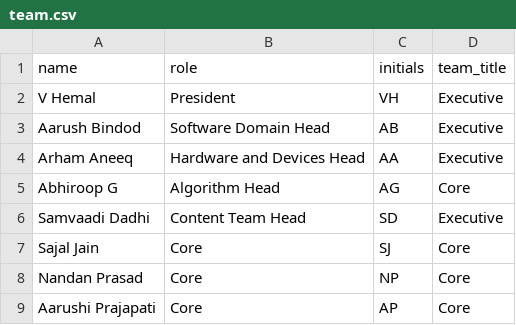
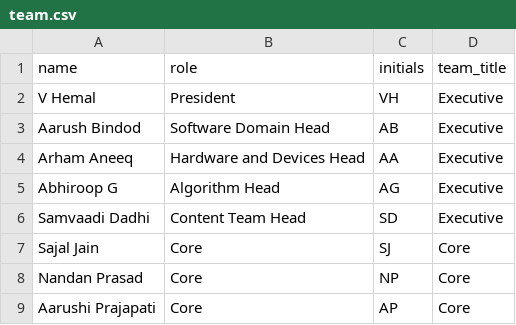
Before and after one commit to metamyteee/qc-iiti.github.io, a CSV file: public/team.csv, drawn as a sheet; only a part is shown.

Commit message:
Change Abhiroop G's role to Executive

```diff
--- a/public/team.csv
+++ b/public/team.csv
@@ -4,3 +4,3 @@ Aarush Bindod,Software Domain Head,AB,Executive
 Arham Aneeq,Hardware and Devices Head,AA,Executive
-Abhiroop G,Algorithm Head,AG,Core
+Abhiroop G,Algorithm Head,AG,Executive
 Samvaadi Dadhi,Content Team Head,SD,Executive
```
